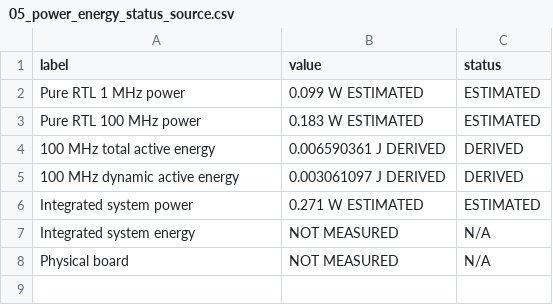
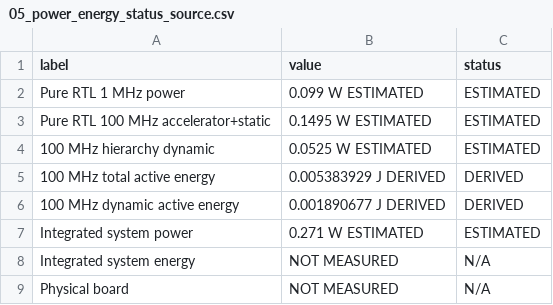
Before and after one commit to Sheep-gun/ECG-SoC-Integrated, a CSV file: benchmarks/accelerator_benefit/figures/05_power_energy_status_source.csv, drawn as a sheet.

```diff
--- a/benchmarks/accelerator_benefit/figures/05_power_energy_status_source.csv
+++ b/benchmarks/accelerator_benefit/figures/05_power_energy_status_source.csv
@@ -2,5 +2,6 @@ label,value,status
 Pure RTL 1 MHz power,0.099 W ESTIMATED,ESTIMATED
-Pure RTL 100 MHz power,0.183 W ESTIMATED,ESTIMATED
-100 MHz total active energy,0.006590361 J DERIVED,DERIVED
-100 MHz dynamic active energy,0.003061097 J DERIVED,DERIVED
+Pure RTL 100 MHz accelerator+static,0.1495 W ESTIMATED,ESTIMATED
+100 MHz hierarchy dynamic,0.0525 W ESTIMATED,ESTIMATED
+100 MHz total active energy,0.005383929 J DERIVED,DERIVED
+100 MHz dynamic active energy,0.001890677 J DERIVED,DERIVED
 Integrated system power,0.271 W ESTIMATED,ESTIMATED
```
Also changed, not shown: benchmarks/accelerator_benefit/results/integrated_benchmark_summary.csv, benchmarks/accelerator_benefit/results/power_energy_summary.csv, 52 other files.
